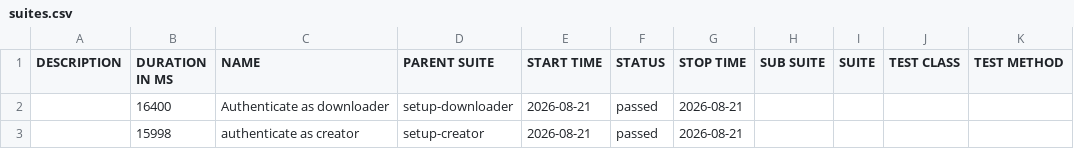
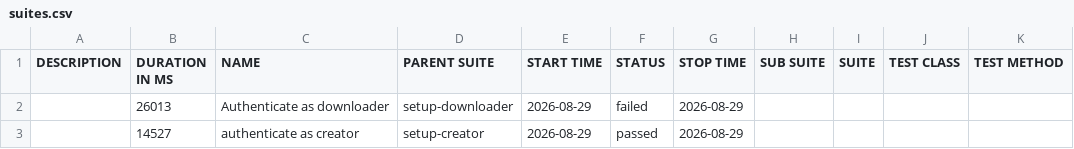
Before and after one commit to Toanncan/PhotoAC-test, a CSV file: data/suites.csv, drawn as a sheet.

```diff
--- a/data/suites.csv
+++ b/data/suites.csv
@@ -1,3 +1,3 @@
 "DESCRIPTION","DURATION IN MS","NAME","PARENT SUITE","START TIME","STATUS","STOP TIME","SUB SUITE","SUITE","TEST CLASS","TEST METHOD"
-"","16400","Authenticate as downloader","setup-downloader","2026-08-21","passed","2026-08-21","","","",""
-"","15998","authenticate as creator","setup-creator","2026-08-21","passed","2026-08-21","","","",""
+"","26013","Authenticate as downloader","setup-downloader","2026-08-29","failed","2026-08-29","","","",""
+"","14527","authenticate as creator","setup-creator","2026-08-29","passed","2026-08-29","","","",""
```
Also changed, not shown: 41 other files.
